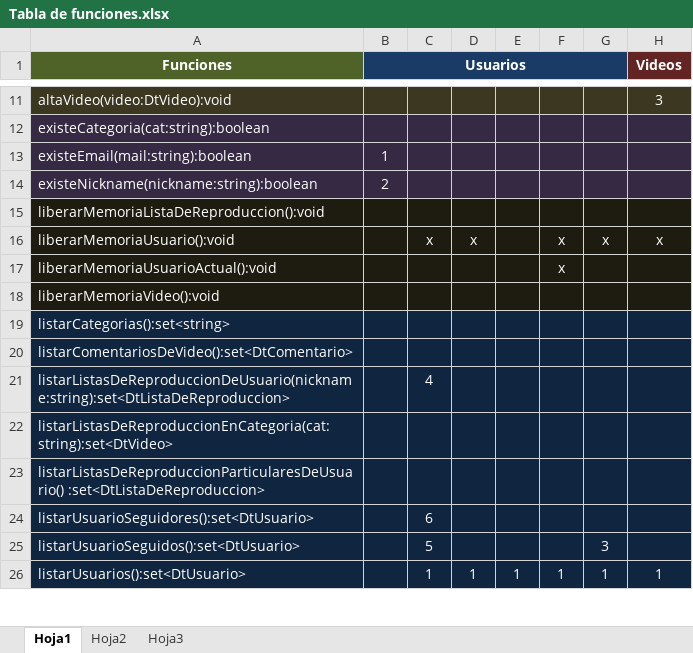
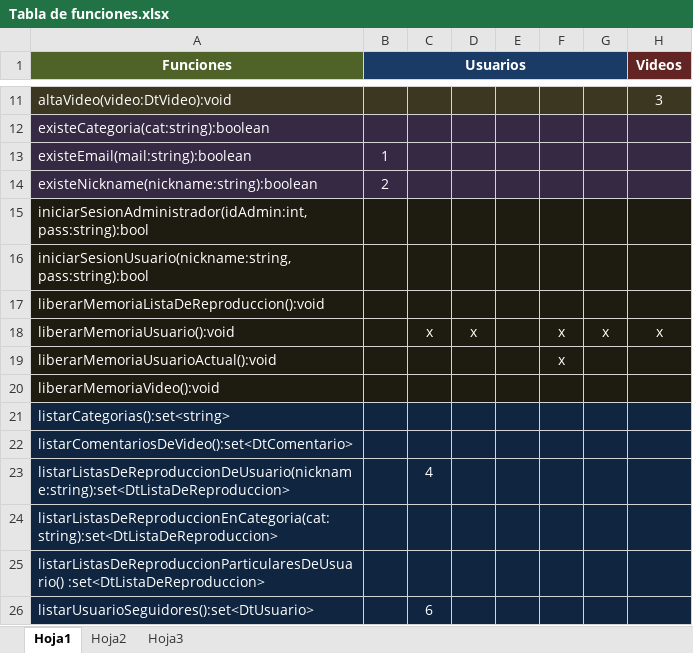
Before and after one commit to JotaJota96/UyTube_obligatorio_PdA, an Excel workbook: Documentacion_de_proyecto/Tabla de funciones.xlsx, sheet Hoja1, drawn as a sheet; only a part is shown, gaps mark what is left out; the shorter side is filled out with more unchanged rows; values as stored, in another font and other column widths than the file's, no borders; addresses are those after the commit; rows hold the shown columns only; the diff names each change by its address in the sheet, - before the commit and + after, or states it on an @@ line.

```diff
--- a/Documentacion_de_proyecto/Tabla de funciones.xlsx (sheet Hoja1)
+++ b/Documentacion_de_proyecto/Tabla de funciones.xlsx (sheet Hoja1)
+row 15: iniciarSesionAdministrador(idAdmin:int, pass:string):bool
+row 16: iniciarSesionUsuario(nickname:string, pass:string):bool
-A24 (Funciones): listarListasDeReproduccionEnCategoria(cat:string):set<DtVideo>
+A24 (Funciones): listarListasDeReproduccionEnCategoria(cat:string):set<DtListaDeReproduccion>
```
Also changed, not shown: 7 other files.
